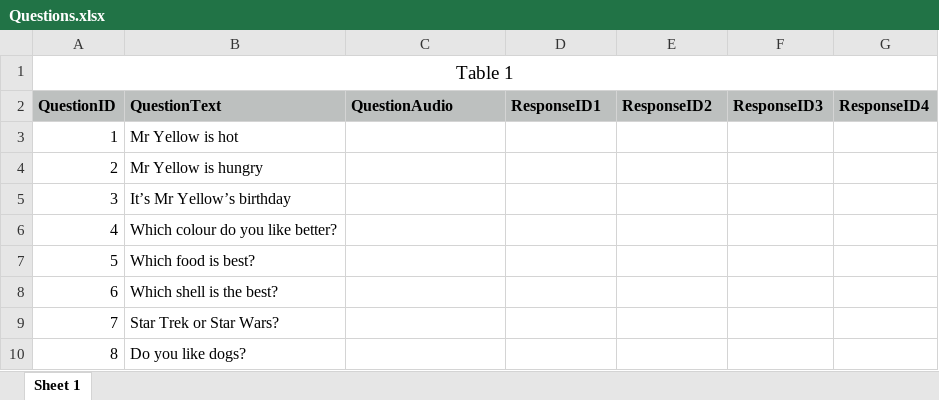
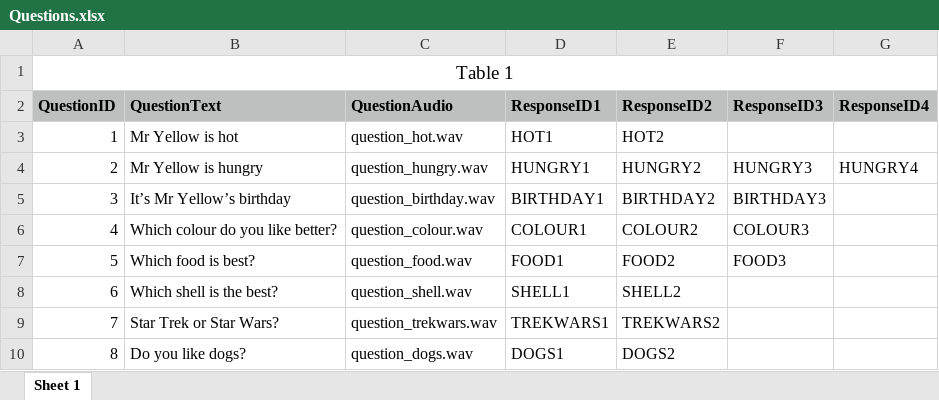
Before and after one commit to keith-grant/MrYellow, an Excel workbook: Docs/Questions.xlsx, sheet Sheet 1, drawn as a sheet; only a part is shown; values as stored, in another font and other column widths than the file's, no borders; the diff covers the shown part only; the diff names each change by its address in the sheet, - before the commit and + after, or states it on an @@ line.

Commit message:
updated docs
questions sheet complete

```diff
--- a/Docs/Questions.xlsx (sheet Sheet 1)
+++ b/Docs/Questions.xlsx (sheet Sheet 1)
-C3 (QuestionAudio): (empty)
+C3 (QuestionAudio): question_hot.wav
-D3 (ResponseID1): (empty)
+D3 (ResponseID1): HOT1
-E3 (ResponseID2): (empty)
+E3 (ResponseID2): HOT2
-C4 (QuestionAudio): (empty)
+C4 (QuestionAudio): question_hungry.wav
-D4 (ResponseID1): (empty)
+D4 (ResponseID1): HUNGRY1
-E4 (ResponseID2): (empty)
+E4 (ResponseID2): HUNGRY2
-F4 (ResponseID3): (empty)
+F4 (ResponseID3): HUNGRY3
-G4 (ResponseID4): (empty)
+G4 (ResponseID4): HUNGRY4
-C5 (QuestionAudio): (empty)
+C5 (QuestionAudio): question_birthday.wav
-D5 (ResponseID1): (empty)
+D5 (ResponseID1): BIRTHDAY1
-E5 (ResponseID2): (empty)
+E5 (ResponseID2): BIRTHDAY2
-F5 (ResponseID3): (empty)
+F5 (ResponseID3): BIRTHDAY3
-C6 (QuestionAudio): (empty)
+C6 (QuestionAudio): question_colour.wav
-D6 (ResponseID1): (empty)
+D6 (ResponseID1): COLOUR1
-E6 (ResponseID2): (empty)
+E6 (ResponseID2): COLOUR2
-F6 (ResponseID3): (empty)
+F6 (ResponseID3): COLOUR3
-C7 (QuestionAudio): (empty)
+C7 (QuestionAudio): question_food.wav
-D7 (ResponseID1): (empty)
+D7 (ResponseID1): FOOD1
-E7 (ResponseID2): (empty)
+E7 (ResponseID2): FOOD2
-F7 (ResponseID3): (empty)
+F7 (ResponseID3): FOOD3
-C8 (QuestionAudio): (empty)
+C8 (QuestionAudio): question_shell.wav
-D8 (ResponseID1): (empty)
+D8 (ResponseID1): SHELL1
-E8 (ResponseID2): (empty)
+E8 (ResponseID2): SHELL2
-C9 (QuestionAudio): (empty)
+C9 (QuestionAudio): question_trekwars.wav
-D9 (ResponseID1): (empty)
+D9 (ResponseID1): TREKWARS1
-E9 (ResponseID2): (empty)
+E9 (ResponseID2): TREKWARS2
-C10 (QuestionAudio): (empty)
+C10 (QuestionAudio): question_dogs.wav
-D10 (ResponseID1): (empty)
+D10 (ResponseID1): DOGS1
-E10 (ResponseID2): (empty)
+E10 (ResponseID2): DOGS2
```
Also changed, not shown: 86 edited cells elsewhere in this sheet, 2 other files.
